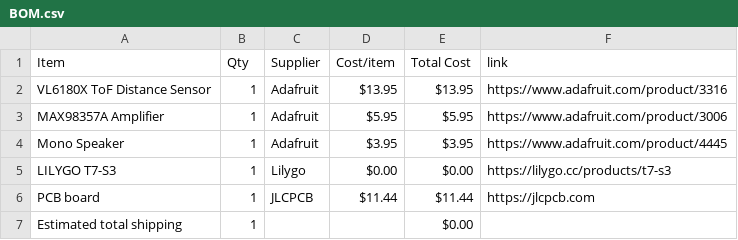
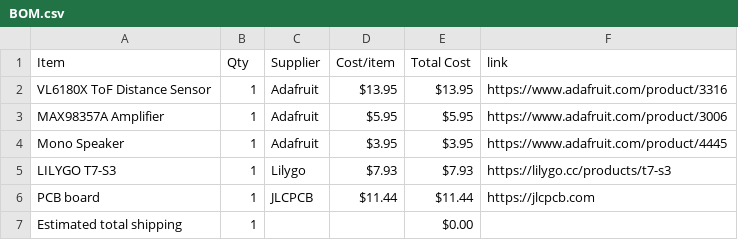
Before and after one commit to insert-joke-here/OpticalTheremin, a CSV file: BOM.csv, drawn as a sheet.

Commit message:
Sync Optical Theremin from Half Life

```diff
--- a/BOM.csv
+++ b/BOM.csv
@@ -4,3 +4,3 @@ MAX98357A Amplifier,1,Adafruit,$5.95,$5.95,https://www.adafruit.com/product/3006
 Mono Speaker,1,Adafruit,$3.95,$3.95,https://www.adafruit.com/product/4445
-LILYGO T7-S3,1,Lilygo,$0.00,$0.00,https://lilygo.cc/products/t7-s3
+LILYGO T7-S3,1,Lilygo,$7.93,$7.93,https://lilygo.cc/products/t7-s3
 PCB board,1,JLCPCB,$11.44,$11.44,https://jlcpcb.com
```
